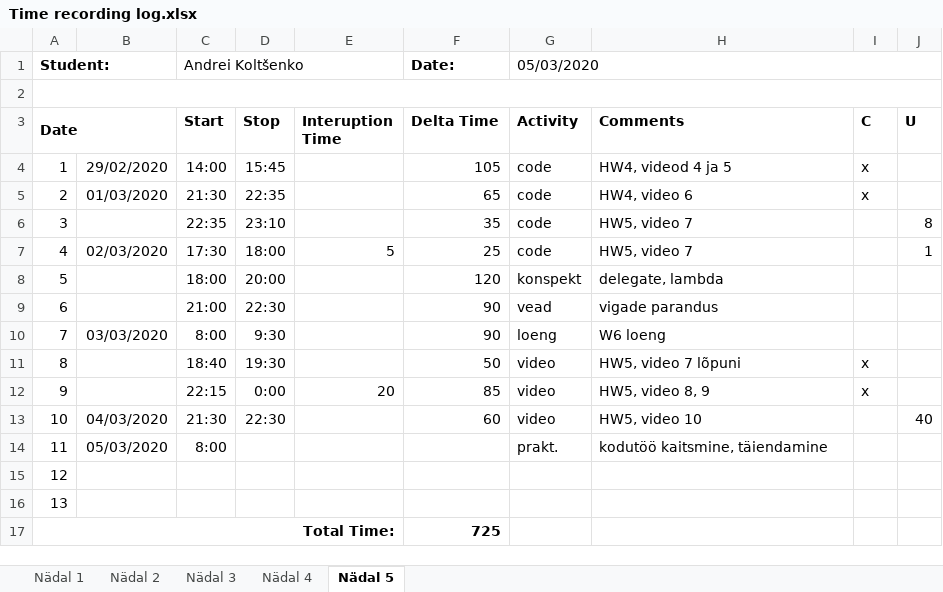
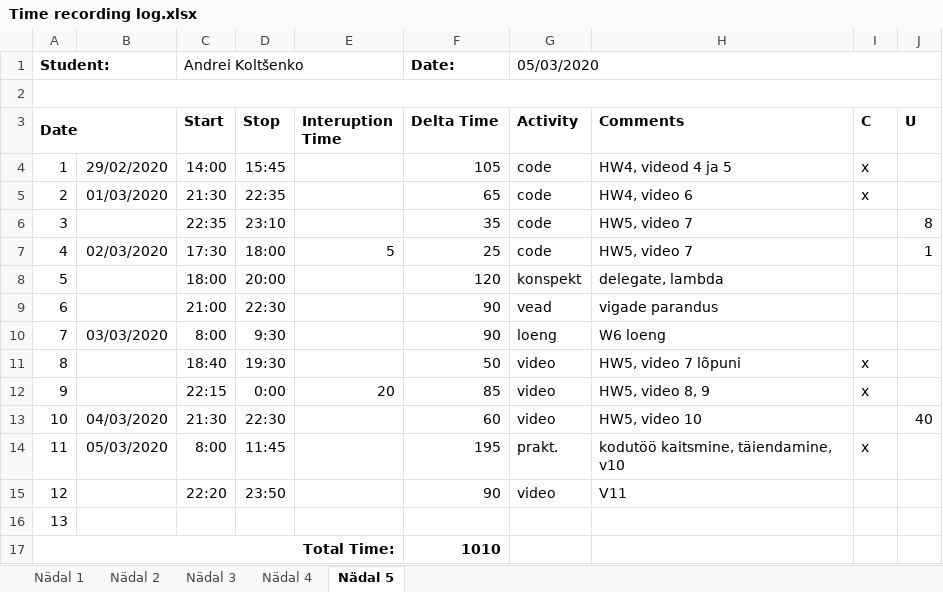
Before and after one commit to deba55er/GPVideo, an Excel workbook: Time recording log.xlsx, sheet Nädal 5, drawn as a sheet; values as stored, in another font and other column widths than the file's, no borders; the diff names each change by its address in the sheet, - before the commit and + after, or states it on an @@ line.

```diff
--- a/Time recording log.xlsx (sheet Nädal 5)
+++ b/Time recording log.xlsx (sheet Nädal 5)
-D14 (Stop): (empty)
+D14 (Stop): 11:45
-F14 (Delta Time): (empty)
+F14 (Delta Time): 195
-H14 (Comments): kodutöö kaitsmine, täiendamine
+H14 (Comments): kodutöö kaitsmine, täiendamine, v10
-I14 (C): (empty)
+I14 (C): x
-C15 (Start): (empty)
+C15 (Start): 22:20
-D15 (Stop): (empty)
+D15 (Stop): 23:50
-F15 (Delta Time): (empty)
+F15 (Delta Time): 90
-G15 (Activity): (empty)
+G15 (Activity): video
-H15 (Comments): (empty)
+H15 (Comments): V11
-F17 (Delta Time): 725
+F17 (Delta Time): 1010
```
Also changed, not shown: 37 other files.
